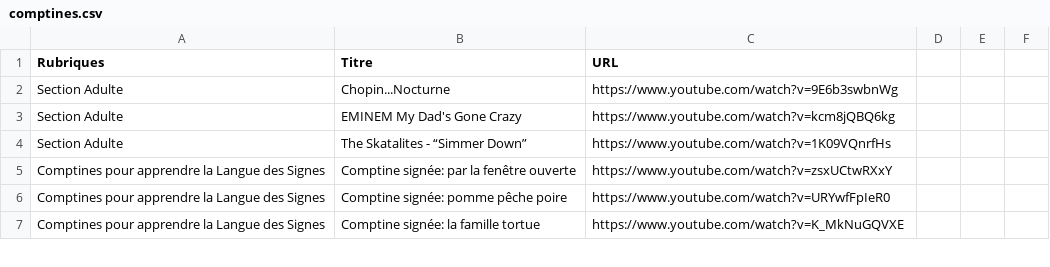
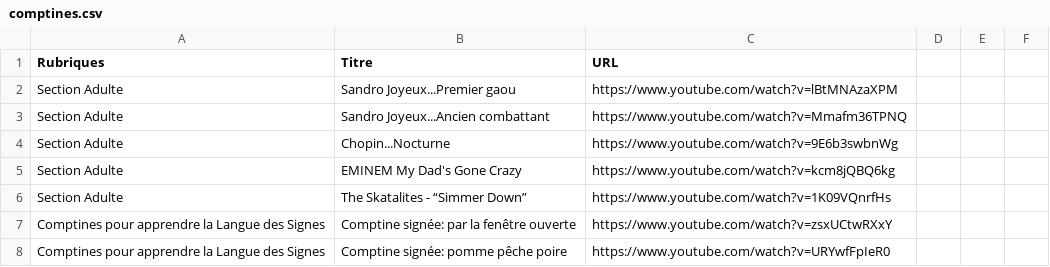
Before and after one commit to Carolussss/comptines1, a CSV file: comptines.csv, drawn as a sheet; only a part is shown; the shorter side is filled out with more unchanged rows; the diff names each change by its address in the sheet, - before the commit and + after, or states it on an @@ line.

Commit message:
Update comptines.csv

```diff
--- a/comptines.csv
+++ b/comptines.csv
+row 2: Section Adulte | Sandro Joyeux...Premier gaou | https://www.youtube.com/watch?v=lBtMNAzaXPM
+row 3: Section Adulte | Sandro Joyeux...Ancien combattant | https://www.youtube.com/watch?v=Mmafm36TPNQ
```
